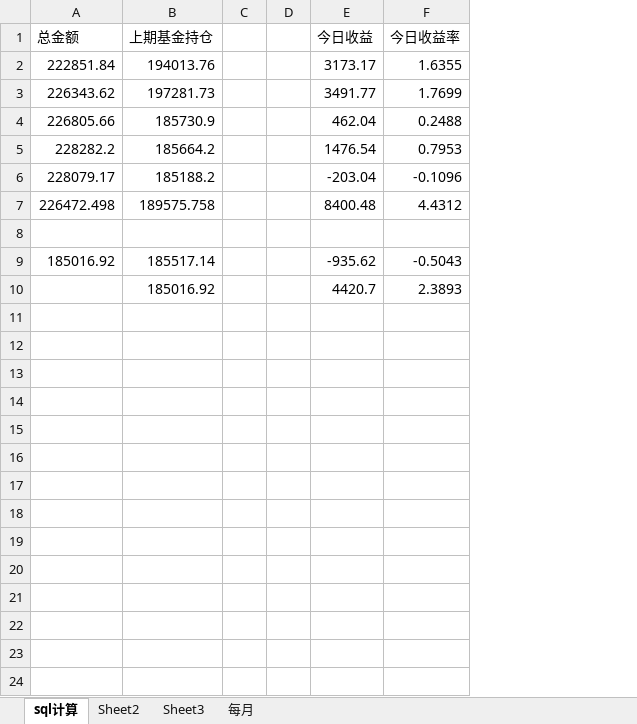
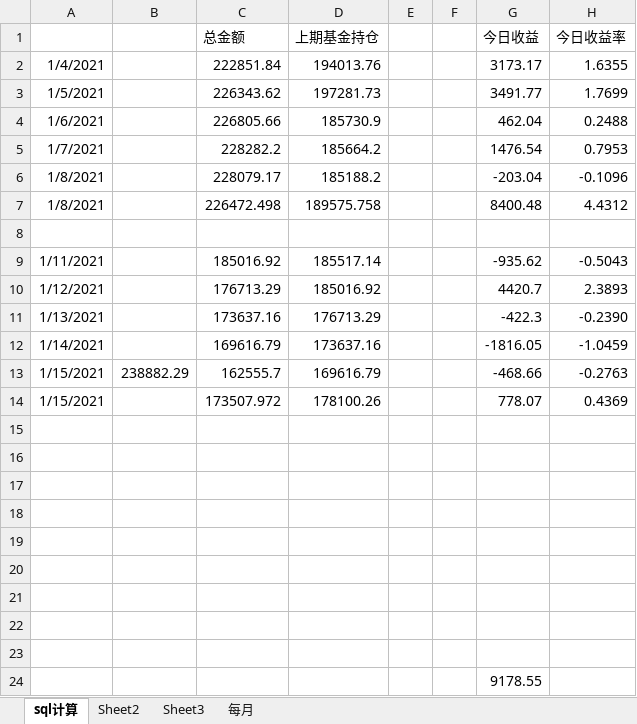
Before and after one commit to czl315/ttjj, an Excel workbook: src/main/java/ttjj/doc/ttjj.xlsx, sheet sql计算, drawn as a sheet; values as stored, in another font and other column widths than the file's, no borders; addresses are those after the commit; the diff names each change by its address in the sheet, - before the commit and + after, or states it on an @@ line.

```diff
--- a/src/main/java/ttjj/doc/ttjj.xlsx (sheet sql计算)
+++ b/src/main/java/ttjj/doc/ttjj.xlsx (sheet sql计算)
+column A, rows 2-10: 1/4/2021 | 1/5/2021 | 1/6/2021 | 1/7/2021 | 1/8/2021 | 1/8/2021 |  | 1/11/2021 | 1/12/2021
+column B, empty
-C10 (总金额): (empty)
+C10 (总金额): 176713.29
+row 11: 1/13/2021 |  | 173637.16 | 176713.29 |  |  | -422.3 | -0.2390
+row 12: 1/14/2021 |  | 169616.79 | 173637.16 |  |  | -1816.05 | -1.0459
+row 13: 1/15/2021 | 238882.29 | 162555.7 | 169616.79 |  |  | -468.66 | -0.2763
+row 14: 1/15/2021 |  | 173507.972 | 178100.26 |  |  | 778.07 | 0.4369
+row 15: (empty)
+row 16: (empty)
+row 17: (empty)
+row 18: (empty)
+row 19: (empty)
+row 20: (empty)
+row 21: (empty)
+row 22: (empty)
+row 23: (empty)
+row 24:  |  |  |  |  |  | 9178.55
```
Also changed, not shown: formulas that keep their value, 6 other files.
